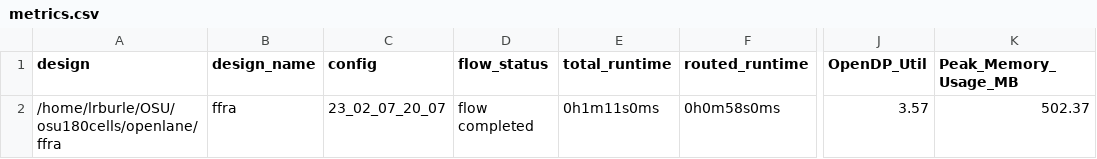
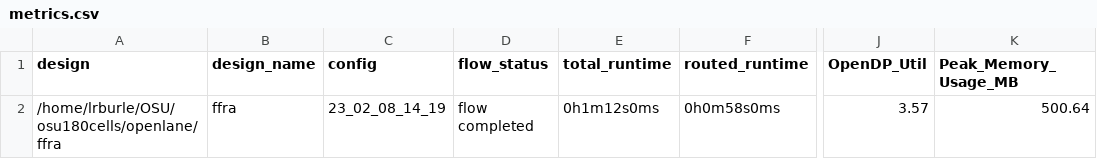
Before and after one commit to BrettMathis/osu180cells, a CSV file: signoff/ffra/metrics.csv, drawn as a sheet; only a part is shown, gaps mark what is left out; the diff names each change by its address in the sheet, - before the commit and + after, or states it on an @@ line.

Commit message:
Adjusted the runs directory for both the ffra and ffra_wrapper directories to only include the most recent successful run.

```diff
--- a/signoff/ffra/metrics.csv
+++ b/signoff/ffra/metrics.csv
-C2 (config): 23_02_07_20_07
+C2 (config): 23_02_08_14_19
-E2 (total_runtime): 0h1m11s0ms
+E2 (total_runtime): 0h1m12s0ms
-K2 (Peak_Memory_Usage_MB): 502.37
+K2 (Peak_Memory_Usage_MB): 500.64
```
Also changed, not shown: signoff/ffra_wrapper/metrics.csv, 13 other files.
